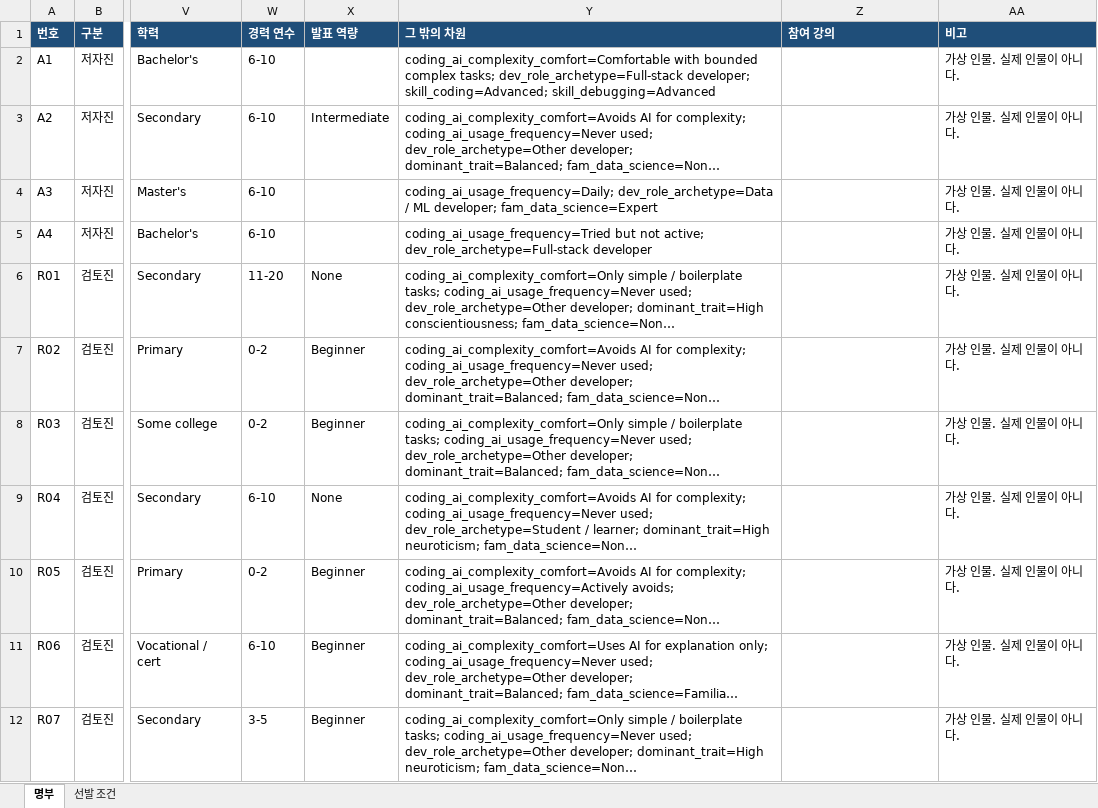
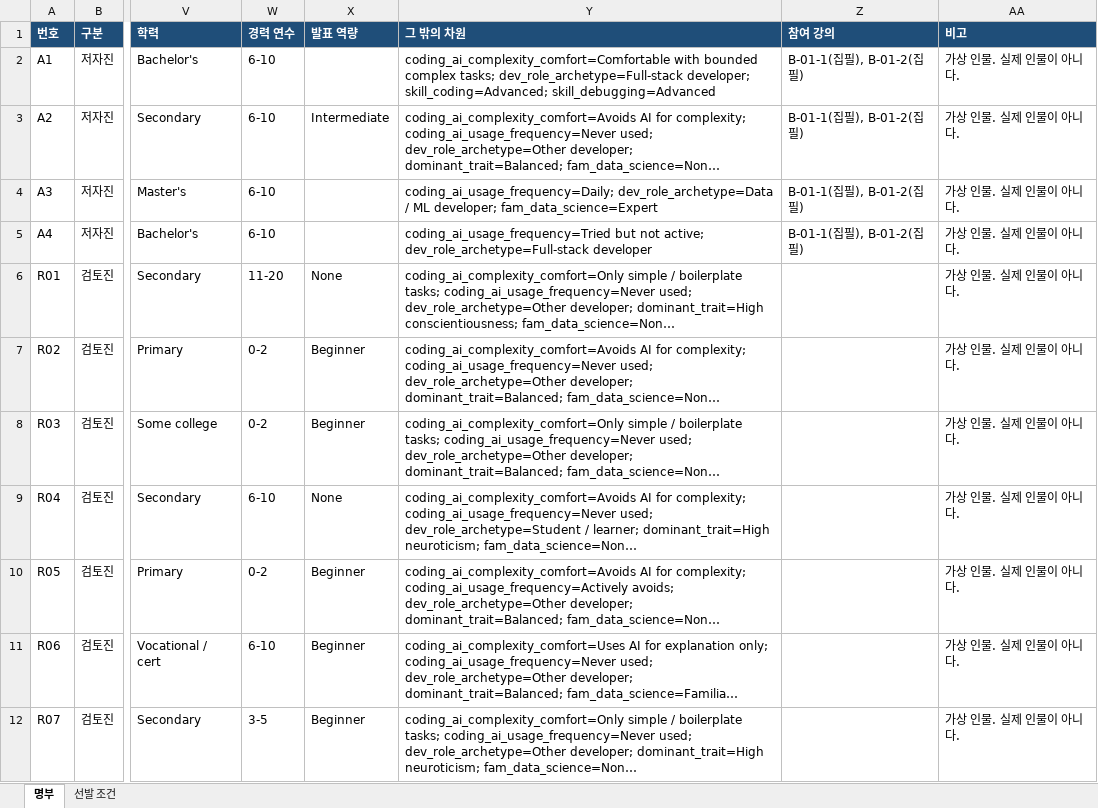
Before and after one commit to leedonwoo2827-ship-it/uz-nurse-lms-scripts, an Excel workbook: data/00_패널/패널명부.xlsx, sheet 명부, drawn as a sheet; only a part is shown, gaps mark what is left out; long unchanged cells end in …; values as stored, in another font and other column widths than the file's, no borders; the diff names each change by its address in the sheet, - before the commit and + after, or states it on an @@ line.

```diff
--- a/data/00_패널/패널명부.xlsx (sheet 명부)
+++ b/data/00_패널/패널명부.xlsx (sheet 명부)
-Z2:Z5 (참여 강의): (empty)
+Z2:Z5 (참여 강의): B-01-1(집필), B-01-2(집필)
```
Also changed, not shown: data/검토의견.xlsx, data/목차.xlsx, 15 other files.
